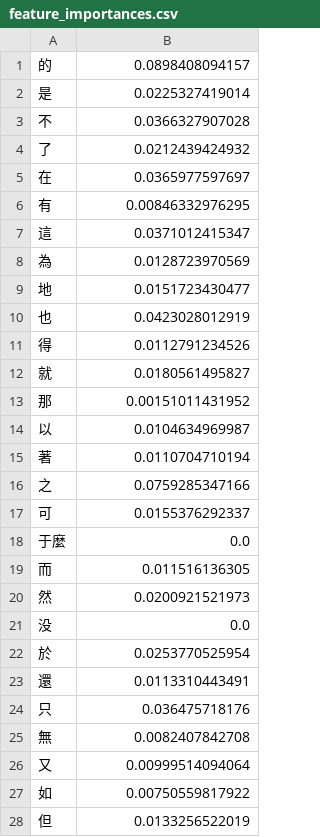
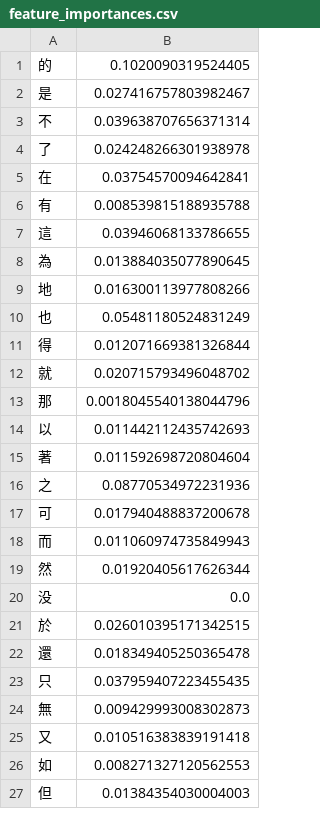
Before and after one commit to ldes89150/Linguistic_Analysis_Final_Project, a CSV file: feature_importances.csv, drawn as a sheet; only a part is shown; the diff covers the shown part only.

```diff
--- a/feature_importances.csv
+++ b/feature_importances.csv
@@ -1,28 +1,27 @@
-的,0.0898408094157
-是,0.0225327419014
-不,0.0366327907028
-了,0.0212439424932
-在,0.0365977597697
-有,0.00846332976295
-這,0.0371012415347
-為,0.0128723970569
-地,0.0151723430477
-也,0.0423028012919
-得,0.0112791234526
-就,0.0180561495827
-那,0.00151011431952
-以,0.0104634969987
-著,0.0110704710194
-之,0.0759285347166
-可,0.0155376292337
-于麼,0.0
-而,0.011516136305
-然,0.0200921521973
+的,0.1020090319524405
+是,0.027416757803982467
+不,0.039638707656371314
+了,0.024248266301938978
+在,0.03754570094642841
+有,0.008539815188935788
+這,0.03946068133786655
+為,0.013884035077890645
+地,0.016300113977808266
+也,0.05481180524831249
+得,0.012071669381326844
+就,0.020715793496048702
+那,0.0018045540138044796
+以,0.011442112435742693
+著,0.011592698720804604
+之,0.08770534972231936
+可,0.017940488837200678
+而,0.011060974735849943
+然,0.01920405617626344
 没,0.0
-於,0.0253770525954
-還,0.0113310443491
-只,0.036475718176
-無,0.0082407842708
-又,0.00999514094064
-如,0.00750559817922
-但,0.0133256522019
+於,0.026010395171342515
+還,0.018349405250365478
+只,0.037959407223455435
+無,0.009429993008302873
+又,0.010516383839191418
+如,0.008271327120562553
+但,0.01384354030004003
```
Also changed, not shown: 12 added rows, 20 removed rows and 35 edited cells elsewhere in this file, predict.csv, predict_proba.csv, 3 other files.
